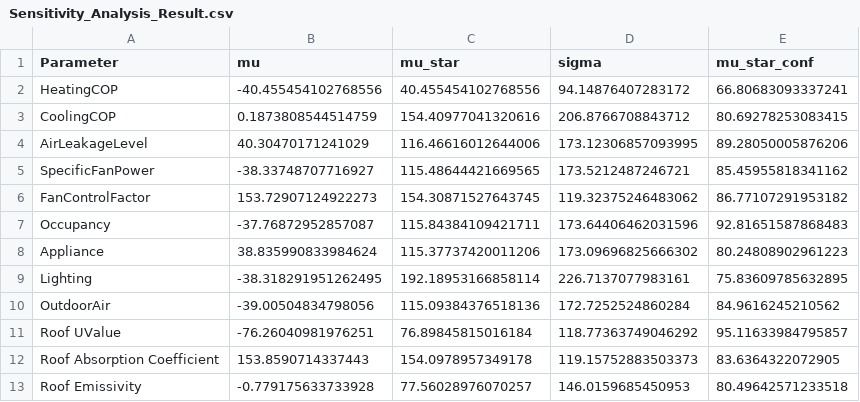
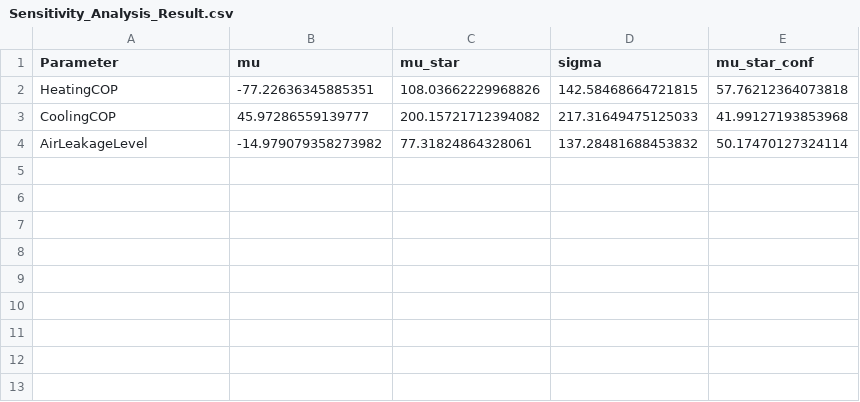
Before and after one commit to M-NaveedAshraf-work/BEM-service, a CSV file: backend/New_BEM_Code/Output/Sensitivity_Analysis_Result.csv, drawn as a sheet.

```diff
--- a/backend/New_BEM_Code/Output/Sensitivity_Analysis_Result.csv
+++ b/backend/New_BEM_Code/Output/Sensitivity_Analysis_Result.csv
@@ -1,13 +1,4 @@
 Parameter,mu,mu_star,sigma,mu_star_conf
-HeatingCOP,-40.455454102768556,40.455454102768556,94.14876407283172,66.80683093337241
-CoolingCOP,0.1873808544514759,154.40977041320616,206.8766708843712,80.69278253083415
-AirLeakageLevel,40.30470171241029,116.46616012644006,173.12306857093995,89.28050005876206
-SpecificFanPower,-38.33748707716927,115.48644421669565,173.5212487246721,85.45955818341162
-FanControlFactor,153.72907124922273,154.30871527643745,119.32375246483062,86.77107291953182
-Occupancy,-37.76872952857087,115.84384109421711,173.64406462031596,92.81651587868483
-Appliance,38.835990833984624,115.37737420011206,173.09696825666302,80.24808902961223
-Lighting,-38.318291951262495,192.18953166858114,226.7137077983161,75.83609785632895
-OutdoorAir,-39.00504834798056,115.09384376518136,172.7252524860284,84.9616245210562
-Roof UValue,-76.26040981976251,76.89845815016184,118.77363749046292,95.11633984795857
-Roof Absorption Coefficient,153.8590714337443,154.0978957349178,119.15752883503373,83.6364322072905
-Roof Emissivity,-0.779175633733928,77.56028976070257,146.0159685450953,80.49642571233518
+HeatingCOP,-77.22636345885351,108.03662229968826,142.58468664721815,57.76212364073818
+CoolingCOP,45.97286559139777,200.15721712394082,217.31649475125033,41.99127193853968
+AirLeakageLevel,-14.979079358273982,77.31824864328061,137.28481688453832,50.17470127324114
```
Also changed, not shown: backend/New_BEM_Code/Output/Genetic_Algorithm_Result_BEM_Optimization_Input_v2_centergy_BEM_2019.csv, 9 other files.
